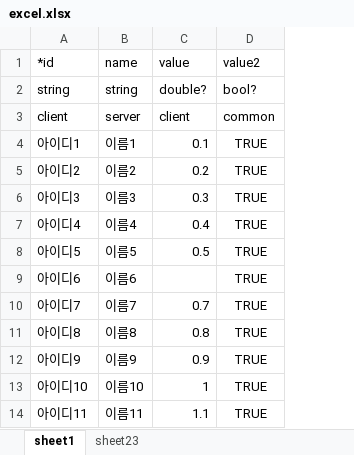
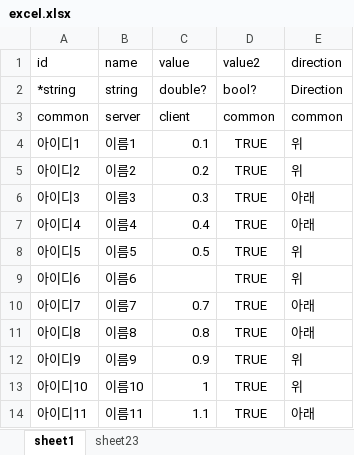
Before and after one commit to elky84/osd, an Excel workbook: design/excel.xlsx, sheet sheet1, drawn as a sheet; only a part is shown; values as stored, in another font and other column widths than the file's, no borders; the diff names each change by its address in the sheet, - before the commit and + after, or states it on an @@ line.

```diff
--- a/design/excel.xlsx (sheet sheet1)
+++ b/design/excel.xlsx (sheet sheet1)
+column E (direction), rows 2-14: Direction | common | 위 | 위 | 아래 | 아래 | 위 | 위 | 아래 | 아래 | 위 | 위 | 아래
-A1: *id
+A1: id
-A2 (id): string
+A2 (id): *string
-A3 (id): client
+A3 (id): common
```
Also changed, not shown: sheet sheet23, 46 other files.
